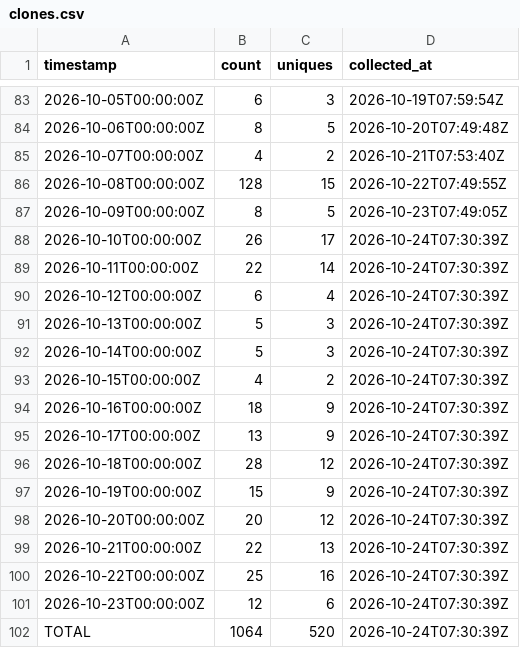
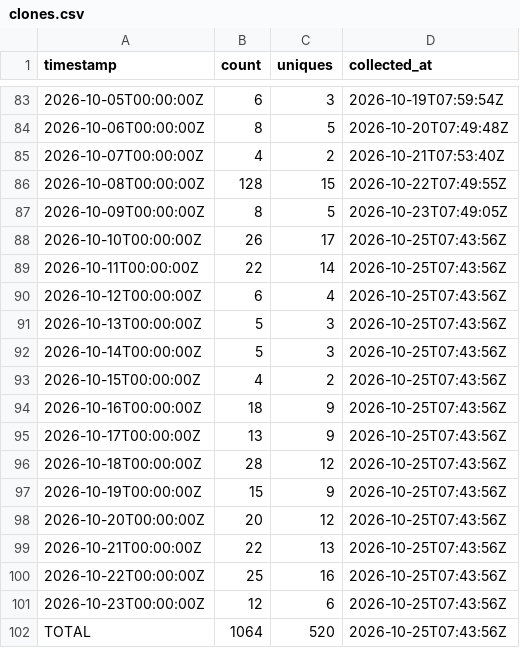
Before and after one commit to J-King-Dottie/pacific-links, a CSV file: github-traffic/clones.csv, drawn as a sheet; only a part is shown, gaps mark what is left out.

```diff
--- a/github-traffic/clones.csv
+++ b/github-traffic/clones.csv
@@ -87,16 +87,16 @@ timestamp,count,uniques,collected_at
 2026-10-09T00:00:00Z,8,5,2026-10-23T07:49:05Z
-2026-10-10T00:00:00Z,26,17,2026-10-24T07:30:39Z
-2026-10-11T00:00:00Z,22,14,2026-10-24T07:30:39Z
-2026-10-12T00:00:00Z,6,4,2026-10-24T07:30:39Z
-2026-10-13T00:00:00Z,5,3,2026-10-24T07:30:39Z
-2026-10-14T00:00:00Z,5,3,2026-10-24T07:30:39Z
-2026-10-15T00:00:00Z,4,2,2026-10-24T07:30:39Z
-2026-10-16T00:00:00Z,18,9,2026-10-24T07:30:39Z
-2026-10-17T00:00:00Z,13,9,2026-10-24T07:30:39Z
-2026-10-18T00:00:00Z,28,12,2026-10-24T07:30:39Z
-2026-10-19T00:00:00Z,15,9,2026-10-24T07:30:39Z
-2026-10-20T00:00:00Z,20,12,2026-10-24T07:30:39Z
-2026-10-21T00:00:00Z,22,13,2026-10-24T07:30:39Z
-2026-10-22T00:00:00Z,25,16,2026-10-24T07:30:39Z
-2026-10-23T00:00:00Z,12,6,2026-10-24T07:30:39Z
-TOTAL,1064,520,2026-10-24T07:30:39Z
+2026-10-10T00:00:00Z,26,17,2026-10-25T07:43:56Z
+2026-10-11T00:00:00Z,22,14,2026-10-25T07:43:56Z
+2026-10-12T00:00:00Z,6,4,2026-10-25T07:43:56Z
+2026-10-13T00:00:00Z,5,3,2026-10-25T07:43:56Z
+2026-10-14T00:00:00Z,5,3,2026-10-25T07:43:56Z
+2026-10-15T00:00:00Z,4,2,2026-10-25T07:43:56Z
+2026-10-16T00:00:00Z,18,9,2026-10-25T07:43:56Z
+2026-10-17T00:00:00Z,13,9,2026-10-25T07:43:56Z
+2026-10-18T00:00:00Z,28,12,2026-10-25T07:43:56Z
+2026-10-19T00:00:00Z,15,9,2026-10-25T07:43:56Z
+2026-10-20T00:00:00Z,20,12,2026-10-25T07:43:56Z
+2026-10-21T00:00:00Z,22,13,2026-10-25T07:43:56Z
+2026-10-22T00:00:00Z,25,16,2026-10-25T07:43:56Z
+2026-10-23T00:00:00Z,12,6,2026-10-25T07:43:56Z
+TOTAL,1064,520,2026-10-25T07:43:56Z
```
Also changed, not shown: github-traffic/views.csv.
